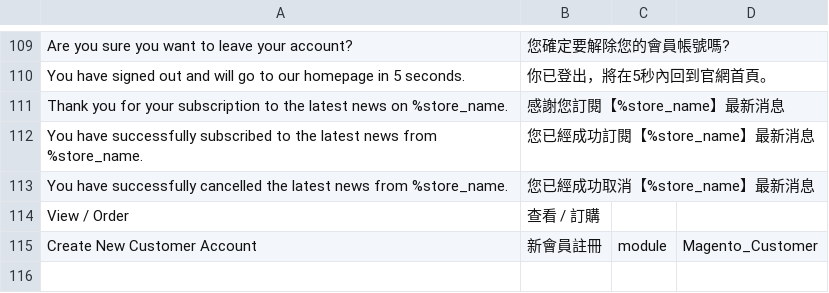
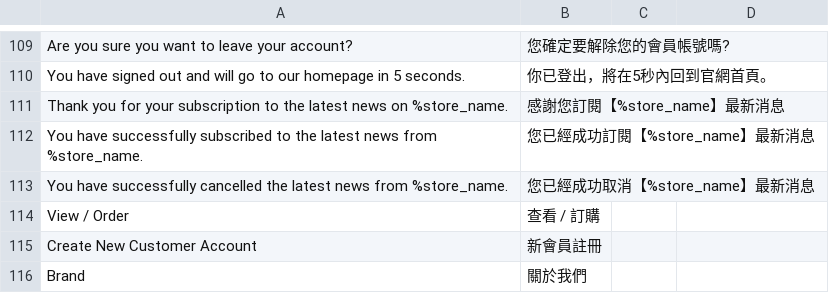
Before and after one commit to congvt305/staging-twap, a CSV file: app/design/frontend/AmorePacific/sulwhasoo/i18n/zh_Hant_TW.csv, drawn as a sheet; only a part is shown, gaps mark what is left out.

```diff
--- a/app/design/frontend/AmorePacific/sulwhasoo/i18n/zh_Hant_TW.csv
+++ b/app/design/frontend/AmorePacific/sulwhasoo/i18n/zh_Hant_TW.csv
@@ -115,2 +115,3 @@
 "View / Order","查看 / 訂購"
-"Create New Customer Account","新會員註冊",module,Magento_Customer
+"Create New Customer Account","新會員註冊"
+"Brand","關於我們"
```
Also changed, not shown: 1 other file.
